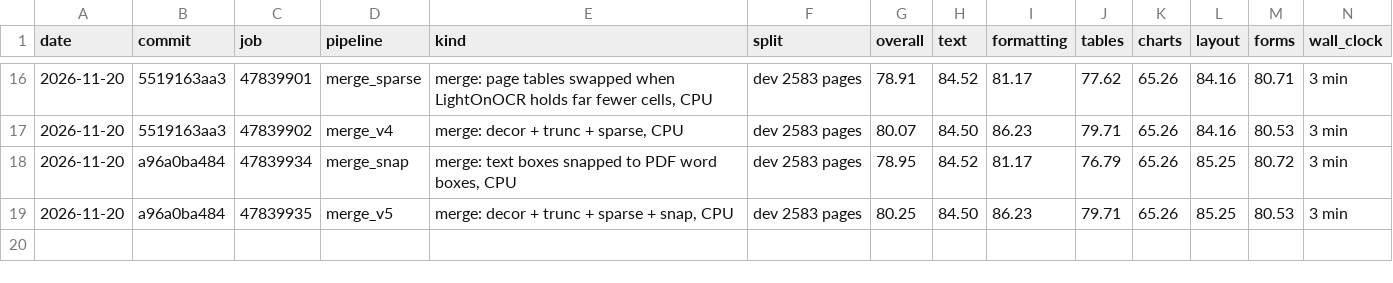
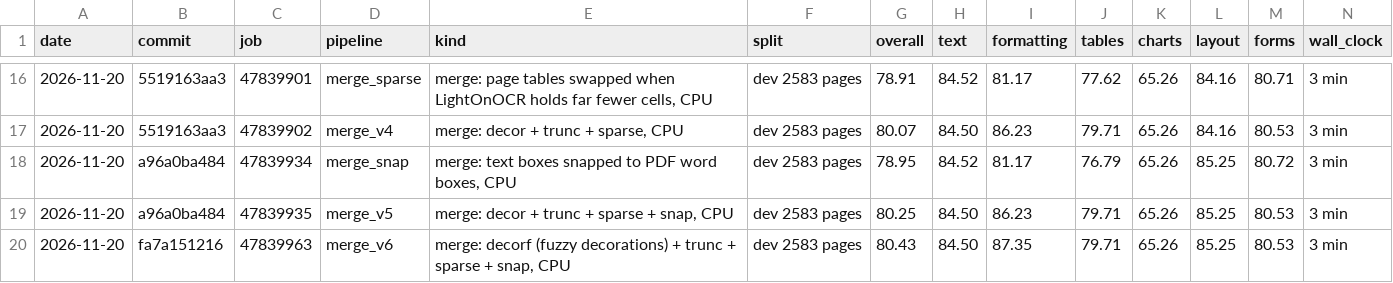
Before and after one commit to munsteraner/idp, a TSV file: results/parsebench2.tsv, drawn as a sheet; only a part is shown, gaps mark what is left out; rows hold the shown columns only; the diff names each change by its address in the sheet, - before the commit and + after, or states it on an @@ line.

```diff
--- a/results/parsebench2.tsv
+++ b/results/parsebench2.tsv
+row 20: 2026-11-20 | fa7a151216 | 47839963 | merge_v6 | merge: decorf (fuzzy decorations) + trunc + sparse + snap, CPU | dev 2583 pages | 80.43 | 84.50 | 87.35 | 79.71 | 65.26 | 85.25 | 80.53 | 3 min
```
Also changed, not shown: 3 other files.
